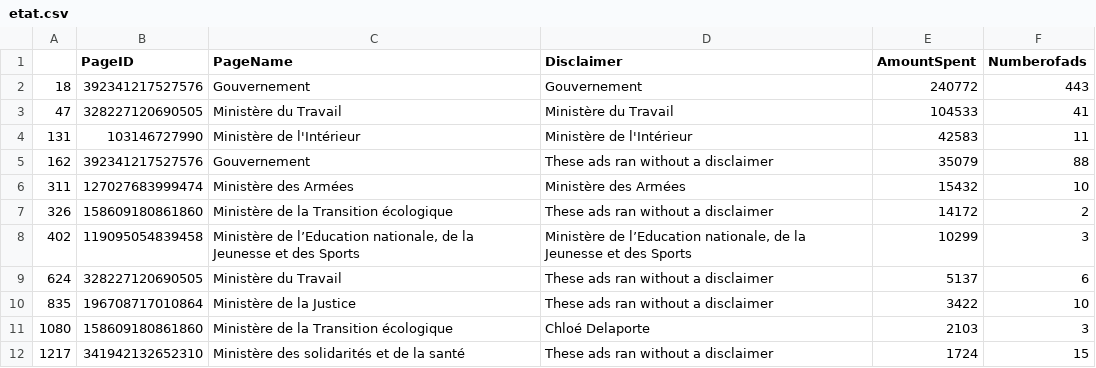
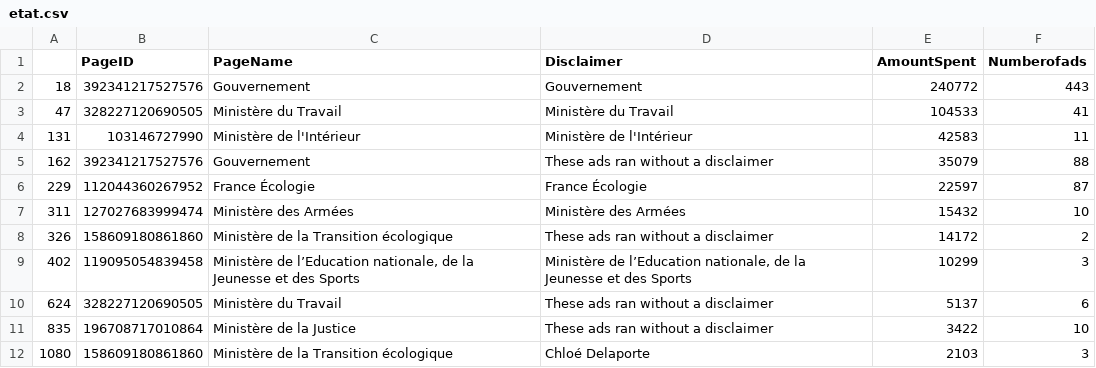
Before and after one commit to stefw/fbads, a CSV file: etat.csv, drawn as a sheet; only a part is shown; the shorter side is filled out with more unchanged rows.

```diff
--- a/etat.csv
+++ b/etat.csv
@@ -5,2 +5,3 @@
 162,392341217527576,Gouvernement,These ads ran without a disclaimer,35079,88
+229,112044360267952,France Écologie,France Écologie,22597,87
 311,127027683999474,Ministère des Armées,Ministère des Armées,15432,10
```
Also changed, not shown: marques.csv, medias.csv, 6 other files.
